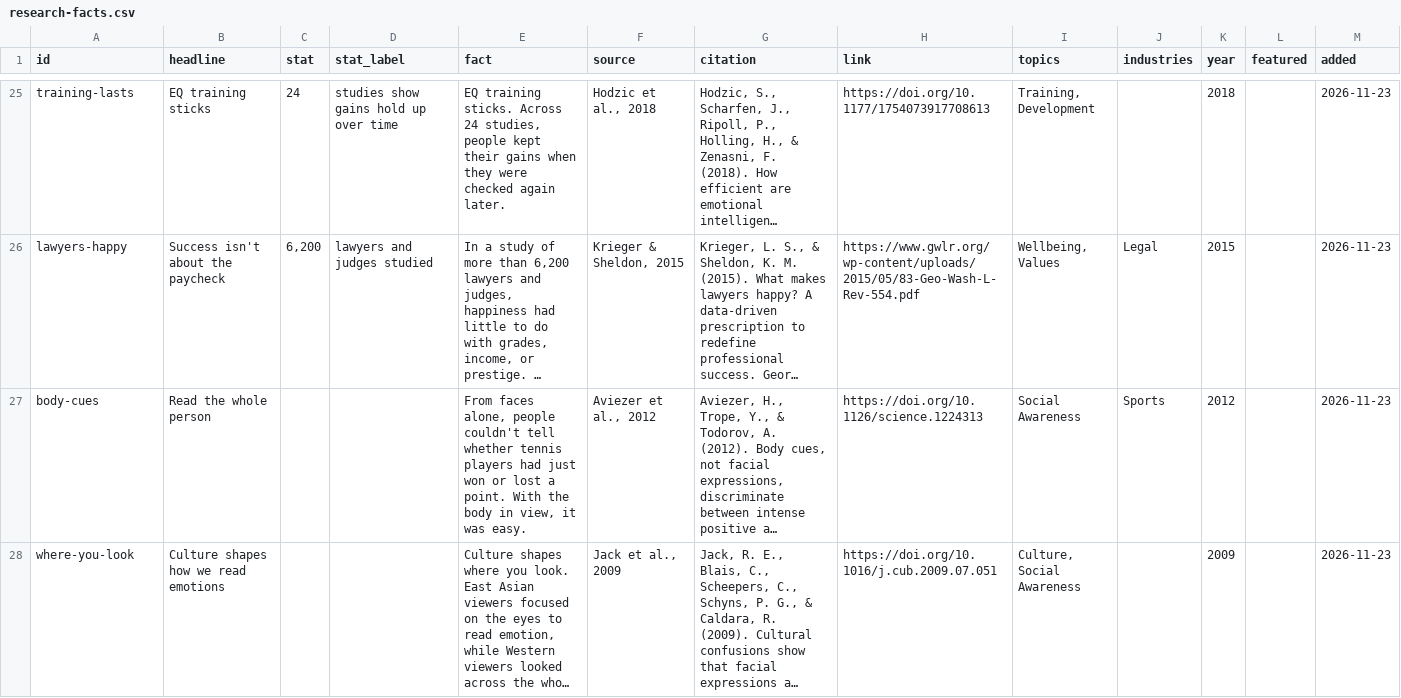
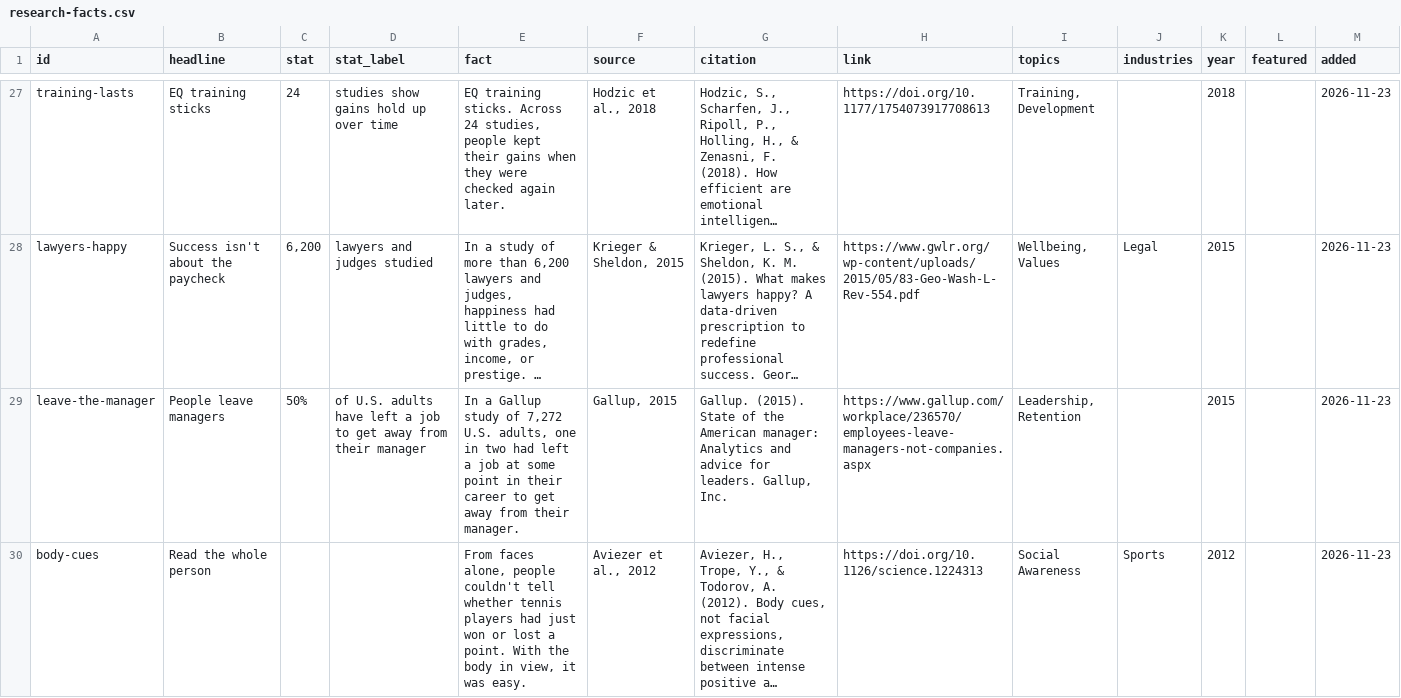
Before and after one commit to amymiller028-eng/eia-dashboard, a CSV file: data/research-facts.csv, drawn as a sheet; only a part is shown, gaps mark what is left out; the shorter side is filled out with more unchanged rows; long unchanged cells end in …; the diff covers the shown part only; the diff names each change by its address in the sheet, - before the commit and + after, or states it on an @@ line.

```diff
--- a/data/research-facts.csv
+++ b/data/research-facts.csv
+row 29: leave-the-manager | People leave managers | 50% | of U.S. adults have left a job to get away from their manager | In a Gallup study of 7,272 U.S. adults, one in two had left a job at some point in their career to get away from their manager. | Gallup, 2015 | Gallup. (2015). State of the American manager: Analytics and advice for leaders. Gallup, Inc. | https://www.gallup.com/workplace/236570/employees-leave-managers-not-companies.aspx | Leadership, Retention |  | 2015 |  | 2026-11-23
```
Also changed, not shown: 6 added rows elsewhere in this file, 1 other file.
